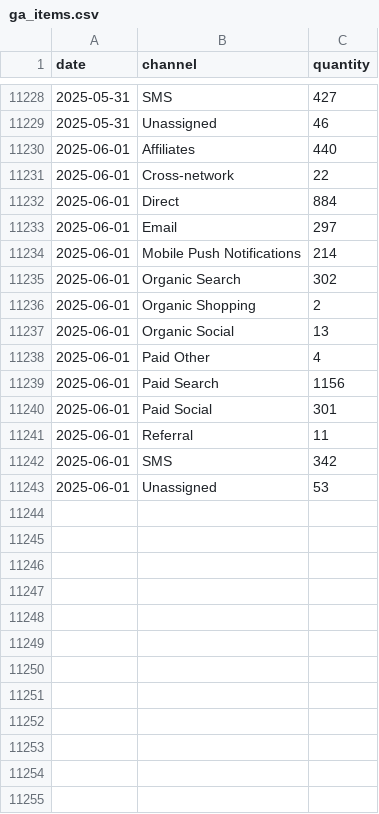
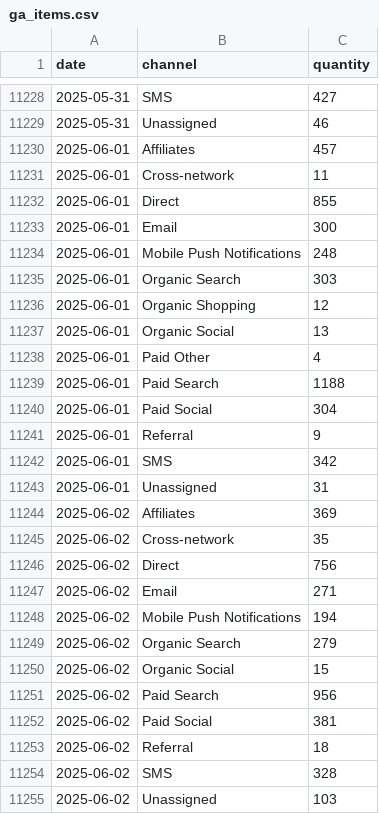
Before and after one commit to EdwardKing1701/tr_ecom_dbt, a CSV file: seeds/load/daily/ga_items.csv, drawn as a sheet; only a part is shown, gaps mark what is left out.

```diff
--- a/seeds/load/daily/ga_items.csv
+++ b/seeds/load/daily/ga_items.csv
@@ -11229,15 +11229,27 @@
 2025-05-31,Unassigned,46
-2025-06-01,Affiliates,440
-2025-06-01,Cross-network,22
-2025-06-01,Direct,884
-2025-06-01,Email,297
-2025-06-01,Mobile Push Notifications,214
-2025-06-01,Organic Search,302
-2025-06-01,Organic Shopping,2
+2025-06-01,Affiliates,457
+2025-06-01,Cross-network,11
+2025-06-01,Direct,855
+2025-06-01,Email,300
+2025-06-01,Mobile Push Notifications,248
+2025-06-01,Organic Search,303
+2025-06-01,Organic Shopping,12
 2025-06-01,Organic Social,13
 2025-06-01,Paid Other,4
-2025-06-01,Paid Search,1156
-2025-06-01,Paid Social,301
-2025-06-01,Referral,11
+2025-06-01,Paid Search,1188
+2025-06-01,Paid Social,304
+2025-06-01,Referral,9
 2025-06-01,SMS,342
-2025-06-01,Unassigned,53
+2025-06-01,Unassigned,31
+2025-06-02,Affiliates,369
+2025-06-02,Cross-network,35
+2025-06-02,Direct,756
+2025-06-02,Email,271
+2025-06-02,Mobile Push Notifications,194
+2025-06-02,Organic Search,279
+2025-06-02,Organic Social,15
+2025-06-02,Paid Search,956
+2025-06-02,Paid Social,381
+2025-06-02,Referral,18
+2025-06-02,SMS,328
+2025-06-02,Unassigned,103
```
Also changed, not shown: seeds/load/daily/ga_channels.csv, seeds/load/daily/ga_hourly.csv, 7 other files.
